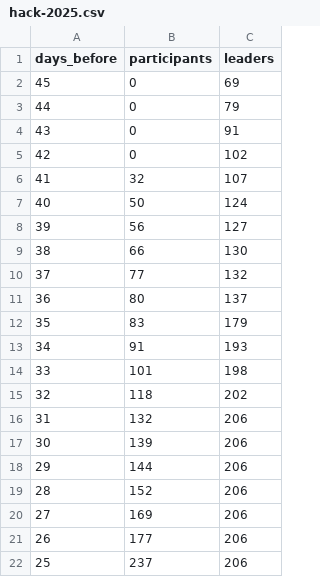
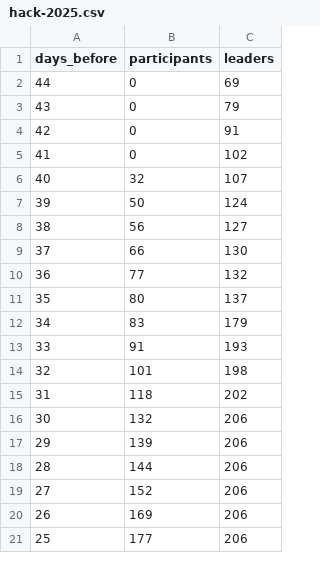
Before and after one commit to hackohio/ohi-o-registration-tracker, a CSV file: history/hack-2025.csv, drawn as a sheet; only a part is shown; the diff covers the shown part only.

Commit message:
Update project tooling and history reporting

```diff
--- a/history/hack-2025.csv
+++ b/history/hack-2025.csv
@@ -1,22 +1,21 @@
 days_before,participants,leaders
-45,0,69
-44,0,79
-43,0,91
-42,0,102
-41,32,107
-40,50,124
-39,56,127
-38,66,130
-37,77,132
-36,80,137
-35,83,179
-34,91,193
-33,101,198
-32,118,202
-31,132,206
-30,139,206
-29,144,206
-28,152,206
-27,169,206
-26,177,206
-25,237,206
+44,0,69
+43,0,79
+42,0,91
+41,0,102
+40,32,107
+39,50,124
+38,56,127
+37,66,130
+36,77,132
+35,80,137
+34,83,179
+33,91,193
+32,101,198
+31,118,202
+30,132,206
+29,139,206
+28,144,206
+27,152,206
+26,169,206
+25,177,206
```
Also changed, not shown: 25 edited cells elsewhere in this file, 6 other files.
